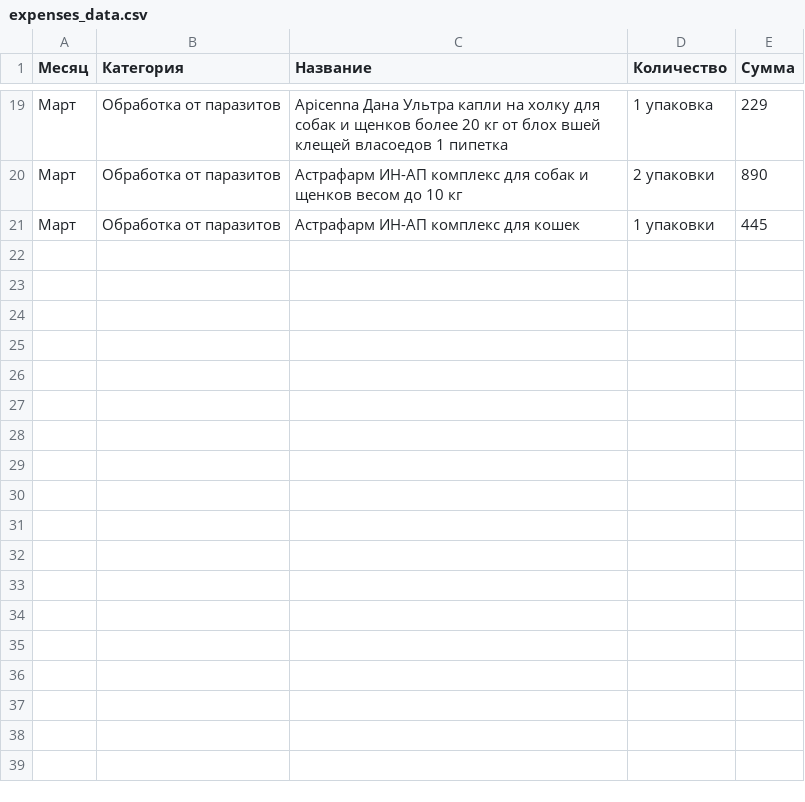
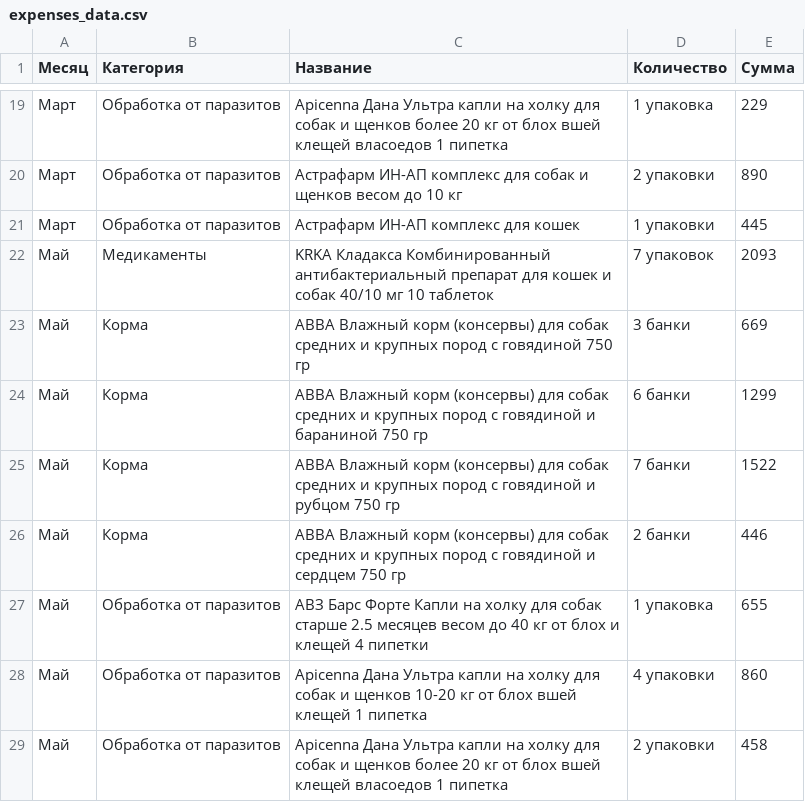
Before and after one commit to ImGoblin/imgoblin.github.io, a CSV file: static/csv/expenses_data.csv, drawn as a sheet; only a part is shown, gaps mark what is left out.

Commit message:
upd data

```diff
--- a/static/csv/expenses_data.csv
+++ b/static/csv/expenses_data.csv
@@ -21 +21,9 @@
 Март,Обработка от паразитов,Астрафарм ИН-АП комплекс для кошек,1 упаковки,445
+Май,Медикаменты,KRKA Кладакса Комбинированный антибактериальный препарат для кошек и собак 40/10 мг 10 таблеток,7 упаковок,2093
+Май,Корма,АВВА Влажный корм (консервы) для собак средних и крупных пород с говядиной 750 гр,3 банки,669
+Май,Корма,АВВА Влажный корм (консервы) для собак средних и крупных пород с говядиной и бараниной 750 гр,6 банки,1299
+Май,Корма,АВВА Влажный корм (консервы) для собак средних и крупных пород с говядиной и рубцом 750 гр,7 банки,1522
+Май,Корма,АВВА Влажный корм (консервы) для собак средних и крупных пород с говядиной и сердцем 750 гр,2 банки,446
+Май,Обработка от паразитов,АВЗ Барс Форте Капли на холку для собак старше 2.5 месяцев весом до 40 кг от блох и клещей 4 пипетки,1 упаковка,655
+Май,Обработка от паразитов,Apicenna Дана Ультра капли на холку для собак и щенков 10-20 кг от блох вшей клещей 1 пипетка,4 упаковки,860
+Май,Обработка от паразитов,Apicenna Дана Ультра капли на холку для собак и щенков более 20 кг от блох вшей клещей власоедов 1 пипетка,2 упаковки,458
```
